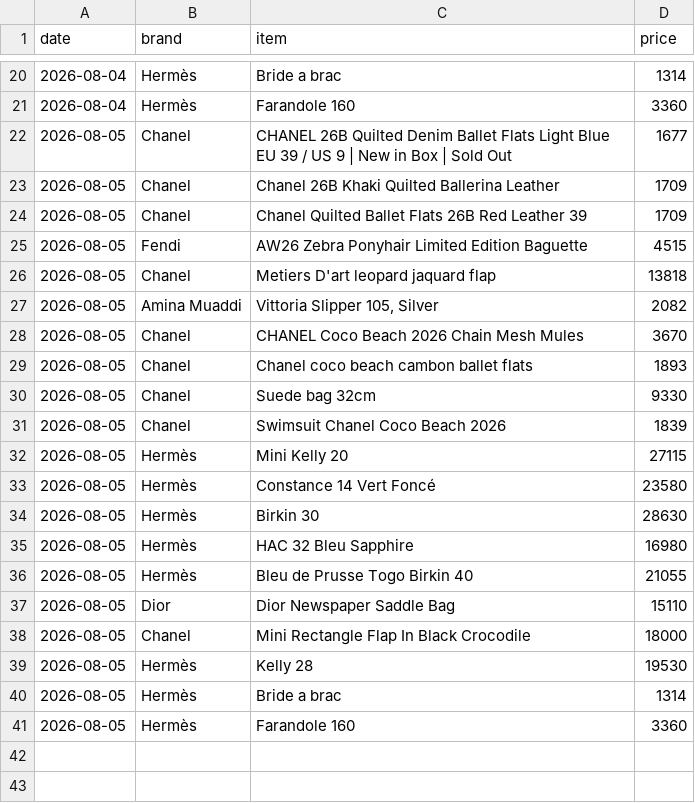
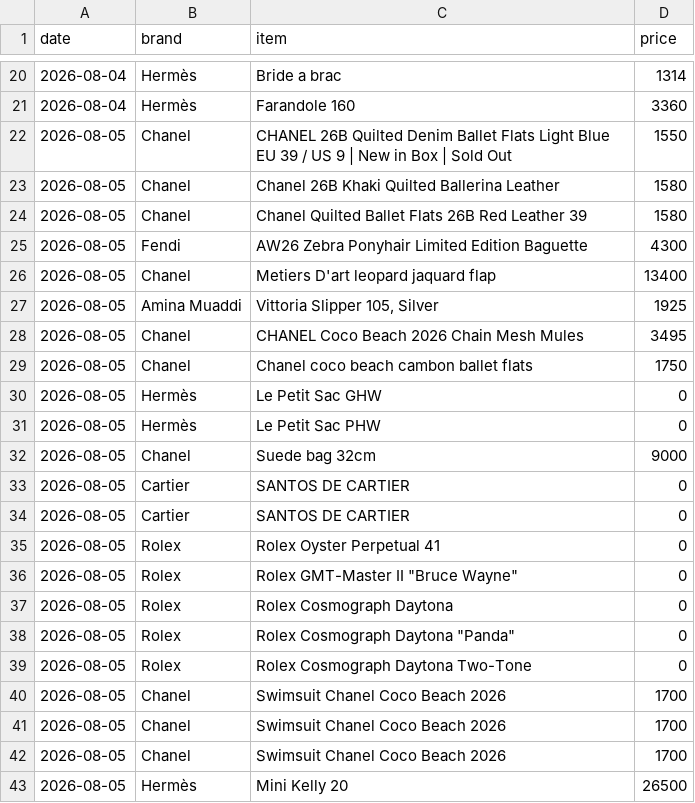
Before and after one commit to elibarzvi/demand-desk, a CSV file: data/exports/mirror-inventory-priced.csv, drawn as a sheet; only a part is shown, gaps mark what is left out; the diff covers the shown part only.

```diff
--- a/data/exports/mirror-inventory-priced.csv
+++ b/data/exports/mirror-inventory-priced.csv
@@ -21,21 +21,23 @@ date,brand,item,price
 2026-08-04,Hermès,Farandole 160,3360
-2026-08-05,Chanel,CHANEL 26B Quilted Denim Ballet Flats Light Blue EU 39 / US 9 | New in Box | Sold Out,1677
-2026-08-05,Chanel,Chanel 26B Khaki Quilted Ballerina Leather,1709
-2026-08-05,Chanel,Chanel Quilted Ballet Flats 26B Red Leather 39,1709
-2026-08-05,Fendi,AW26 Zebra Ponyhair Limited Edition Baguette,4515
-2026-08-05,Chanel,Metiers D'art leopard jaquard flap,13818
-2026-08-05,Amina Muaddi,"Vittoria Slipper 105, Silver",2082
-2026-08-05,Chanel,CHANEL Coco Beach 2026 Chain Mesh Mules,3670
-2026-08-05,Chanel,Chanel coco beach cambon ballet flats,1893
-2026-08-05,Chanel,Suede bag 32cm,9330
-2026-08-05,Chanel,Swimsuit Chanel Coco Beach 2026,1839
-2026-08-05,Hermès,Mini Kelly 20,27115
-2026-08-05,Hermès,Constance 14 Vert Foncé,23580
-2026-08-05,Hermès,Birkin 30,28630
-2026-08-05,Hermès,HAC 32 Bleu Sapphire,16980
-2026-08-05,Hermès,Bleu de Prusse Togo Birkin 40,21055
-2026-08-05,Dior,Dior Newspaper Saddle Bag,15110
-2026-08-05,Chanel,Mini Rectangle Flap In Black Crocodile,18000
-2026-08-05,Hermès,Kelly 28,19530
-2026-08-05,Hermès,Bride a brac,1314
-2026-08-05,Hermès,Farandole 160,3360
+2026-08-05,Chanel,CHANEL 26B Quilted Denim Ballet Flats Light Blue EU 39 / US 9 | New in Box | Sold Out,1550
+2026-08-05,Chanel,Chanel 26B Khaki Quilted Ballerina Leather,1580
+2026-08-05,Chanel,Chanel Quilted Ballet Flats 26B Red Leather 39,1580
+2026-08-05,Fendi,AW26 Zebra Ponyhair Limited Edition Baguette,4300
+2026-08-05,Chanel,Metiers D'art leopard jaquard flap,13400
+2026-08-05,Amina Muaddi,"Vittoria Slipper 105, Silver",1925
+2026-08-05,Chanel,CHANEL Coco Beach 2026 Chain Mesh Mules,3495
+2026-08-05,Chanel,Chanel coco beach cambon ballet flats,1750
+2026-08-05,Hermès,Le Petit Sac GHW,0
+2026-08-05,Hermès,Le Petit Sac PHW,0
+2026-08-05,Chanel,Suede bag 32cm,9000
+2026-08-05,Cartier,SANTOS DE CARTIER,0
+2026-08-05,Cartier,SANTOS DE CARTIER,0
+2026-08-05,Rolex,Rolex Oyster Perpetual 41,0
+2026-08-05,Rolex,"Rolex GMT-Master II ""Bruce Wayne""",0
+2026-08-05,Rolex,Rolex Cosmograph Daytona,0
+2026-08-05,Rolex,"Rolex Cosmograph Daytona ""Panda""",0
+2026-08-05,Rolex,Rolex Cosmograph Daytona Two-Tone,0
+2026-08-05,Chanel,Swimsuit Chanel Coco Beach 2026,1700
+2026-08-05,Chanel,Swimsuit Chanel Coco Beach 2026,1700
+2026-08-05,Chanel,Swimsuit Chanel Coco Beach 2026,1700
+2026-08-05,Hermès,Mini Kelly 20,26500
```
Also changed, not shown: 2 added rows elsewhere in this file, data/exports/daily/2026-08-05/hunt.csv, data/exports/daily/2026-08-05/inventory.csv, 7 other files.
